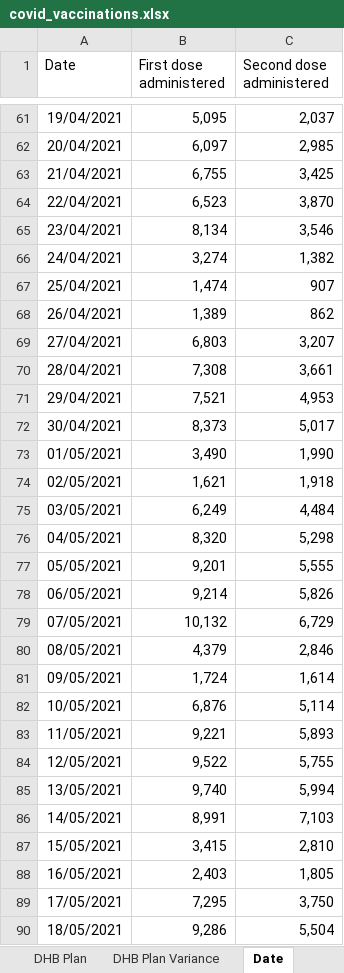
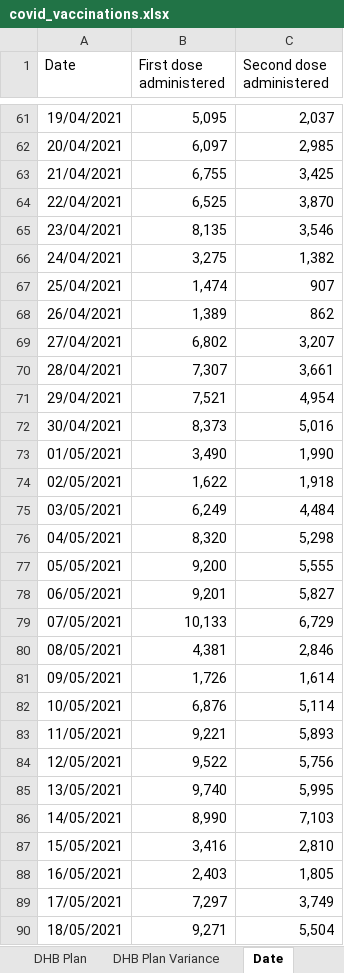
Before and after one commit to Mike-Honey/covid-19-nz-vaccinations, an Excel workbook: covid_vaccinations.xlsx, sheet Date, drawn as a sheet; only a part is shown, gaps mark what is left out; values as stored, in another font and other column widths than the file's, no borders; the diff covers the shown part only; the diff names each change by its address in the sheet, - before the commit and + after, or states it on an @@ line.

```diff
--- a/covid_vaccinations.xlsx (sheet Date)
+++ b/covid_vaccinations.xlsx (sheet Date)
-B64 (First dose administered): 6,523
+B64 (First dose administered): 6,525
-B65 (First dose administered): 8,134
+B65 (First dose administered): 8,135
-B66 (First dose administered): 3,274
+B66 (First dose administered): 3,275
-B69 (First dose administered): 6,803
+B69 (First dose administered): 6,802
-B70 (First dose administered): 7,308
+B70 (First dose administered): 7,307
-C71 (Second dose administered): 4,953
+C71 (Second dose administered): 4,954
-C72 (Second dose administered): 5,017
+C72 (Second dose administered): 5,016
-B74 (First dose administered): 1,621
+B74 (First dose administered): 1,622
-B77 (First dose administered): 9,201
+B77 (First dose administered): 9,200
-B78 (First dose administered): 9,214
+B78 (First dose administered): 9,201
-C78 (Second dose administered): 5,826
+C78 (Second dose administered): 5,827
-B79 (First dose administered): 10,132
+B79 (First dose administered): 10,133
-B80 (First dose administered): 4,379
+B80 (First dose administered): 4,381
-B81 (First dose administered): 1,724
+B81 (First dose administered): 1,726
-C84 (Second dose administered): 5,755
+C84 (Second dose administered): 5,756
-C85 (Second dose administered): 5,994
+C85 (Second dose administered): 5,995
-B86 (First dose administered): 8,991
+B86 (First dose administered): 8,990
-B87 (First dose administered): 3,415
+B87 (First dose administered): 3,416
-B89 (First dose administered): 7,295
+B89 (First dose administered): 7,297
-C89 (Second dose administered): 3,750
+C89 (Second dose administered): 3,749
-B90 (First dose administered): 9,286
+B90 (First dose administered): 9,271
```
Also changed, not shown: 7 added rows and 98 edited cells elsewhere in this sheet, sheet DHBofResidence by ethnicity, sheet Group by DHBOfService, sheet DHB Plan Variance, sheet Cumulative, sheet Workforce, sheet Vaccine For Distribution, 1 more sheet, 2 other files.
